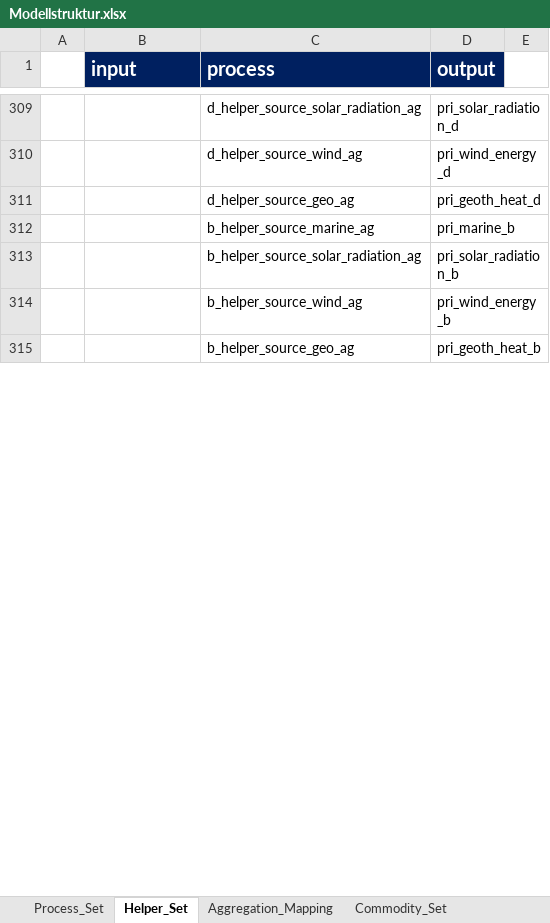
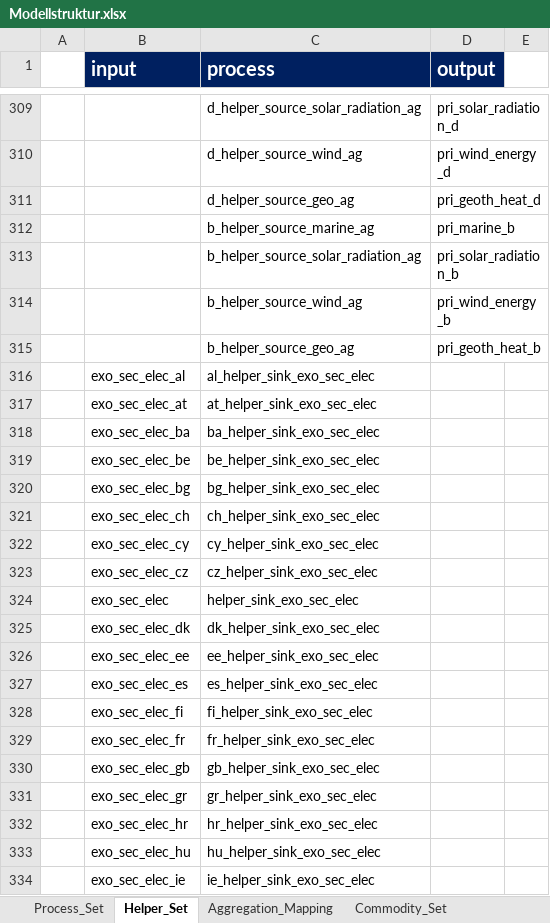
Before and after one commit to sedos-project/data_adapter_times, an Excel workbook: input_data/Modellstruktur.xlsx, sheet Helper_Set, drawn as a sheet; only a part is shown, gaps mark what is left out; values as stored, in another font and other column widths than the file's, no borders; the diff covers the shown part only; the diff names each change by its address in the sheet, - before the commit and + after, or states it on an @@ line.

```diff
--- a/input_data/Modellstruktur.xlsx (sheet Helper_Set)
+++ b/input_data/Modellstruktur.xlsx (sheet Helper_Set)
+row 316:  | exo_sec_elec_al | al_helper_sink_exo_sec_elec
+row 317:  | exo_sec_elec_at | at_helper_sink_exo_sec_elec
+row 318:  | exo_sec_elec_ba | ba_helper_sink_exo_sec_elec
+row 319:  | exo_sec_elec_be | be_helper_sink_exo_sec_elec
+row 320:  | exo_sec_elec_bg | bg_helper_sink_exo_sec_elec
+row 321:  | exo_sec_elec_ch | ch_helper_sink_exo_sec_elec
+row 322:  | exo_sec_elec_cy | cy_helper_sink_exo_sec_elec
+row 323:  | exo_sec_elec_cz | cz_helper_sink_exo_sec_elec
+row 324:  | exo_sec_elec | helper_sink_exo_sec_elec
+row 325:  | exo_sec_elec_dk | dk_helper_sink_exo_sec_elec
+row 326:  | exo_sec_elec_ee | ee_helper_sink_exo_sec_elec
+row 327:  | exo_sec_elec_es | es_helper_sink_exo_sec_elec
+row 328:  | exo_sec_elec_fi | fi_helper_sink_exo_sec_elec
+row 329:  | exo_sec_elec_fr | fr_helper_sink_exo_sec_elec
+row 330:  | exo_sec_elec_gb | gb_helper_sink_exo_sec_elec
+row 331:  | exo_sec_elec_gr | gr_helper_sink_exo_sec_elec
+row 332:  | exo_sec_elec_hr | hr_helper_sink_exo_sec_elec
+row 333:  | exo_sec_elec_hu | hu_helper_sink_exo_sec_elec
+row 334:  | exo_sec_elec_ie | ie_helper_sink_exo_sec_elec
```
Also changed, not shown: 24 added rows, 43 removed rows and 86 edited cells elsewhere in this sheet, sheet Process_Set, formulas that keep their value, charts or pictures, config_data/SysSettings.xlsx, output_data/vt_DE_x2x.xlsx, 2 other files.
